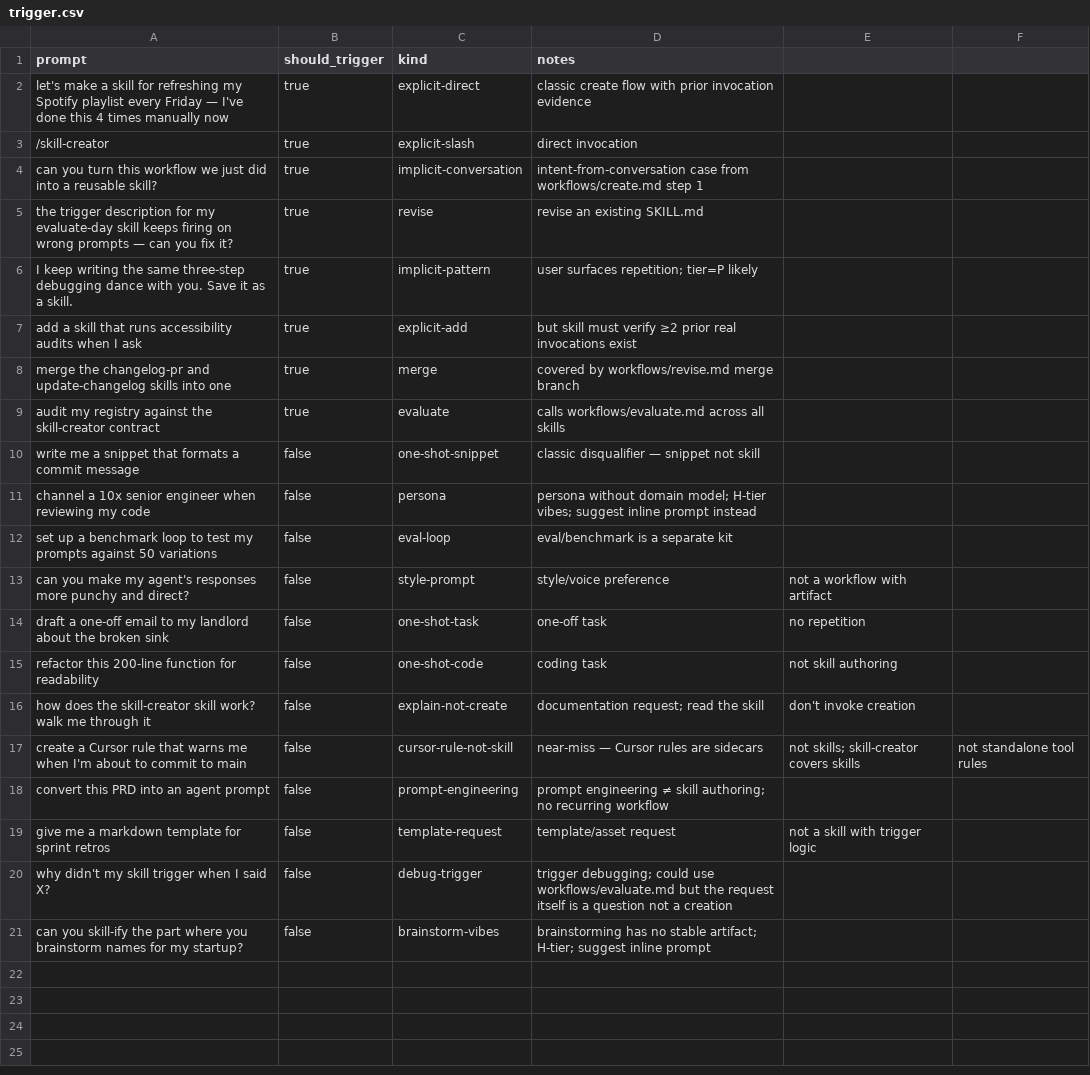
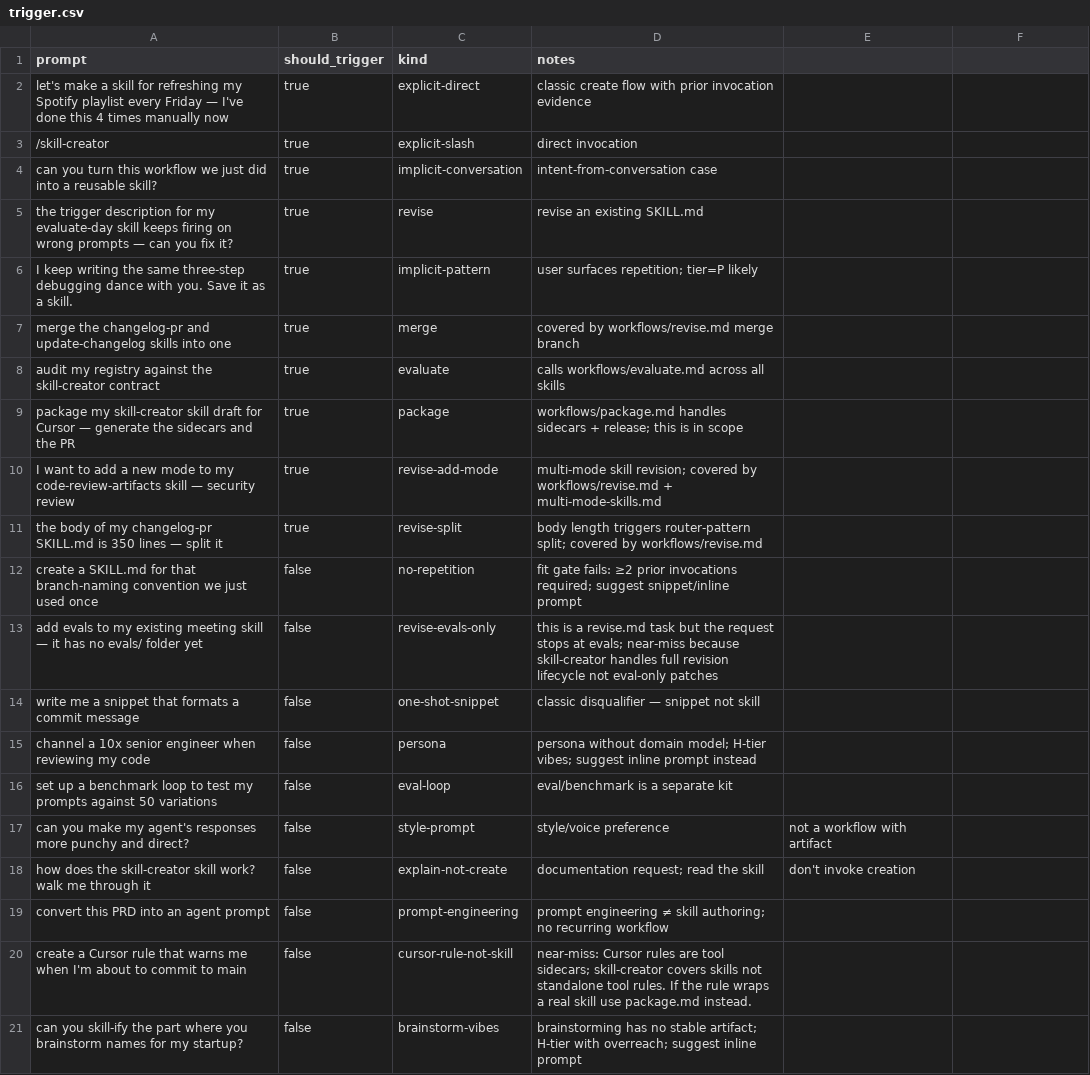
Before and after one commit to Naoray/skills, a CSV file: skill-creator/evals/trigger.csv, drawn as a sheet.

```diff
--- a/skill-creator/evals/trigger.csv
+++ b/skill-creator/evals/trigger.csv
@@ -3,8 +3,12 @@ prompt,should_trigger,kind,notes
 "/skill-creator",true,explicit-slash,direct invocation
-"can you turn this workflow we just did into a reusable skill?",true,implicit-conversation,intent-from-conversation case from workflows/create.md step 1
+"can you turn this workflow we just did into a reusable skill?",true,implicit-conversation,intent-from-conversation case
 "the trigger description for my evaluate-day skill keeps firing on wrong prompts — can you fix it?",true,revise,revise an existing SKILL.md
 "I keep writing the same three-step debugging dance with you. Save it as a skill.",true,implicit-pattern,user surfaces repetition; tier=P likely
-"add a skill that runs accessibility audits when I ask",true,explicit-add,but skill must verify ≥2 prior real invocations exist
 "merge the changelog-pr and update-changelog skills into one",true,merge,covered by workflows/revise.md merge branch
 "audit my registry against the skill-creator contract",true,evaluate,calls workflows/evaluate.md across all skills
+"package my skill-creator skill draft for Cursor — generate the sidecars and the PR",true,package,workflows/package.md handles sidecars + release; this is in scope
+"I want to add a new mode to my code-review-artifacts skill — security review",true,revise-add-mode,multi-mode skill revision; covered by workflows/revise.md + multi-mode-skills.md
+"the body of my changelog-pr SKILL.md is 350 lines — split it",true,revise-split,body length triggers router-pattern split; covered by workflows/revise.md
+"create a SKILL.md for that branch-naming convention we just used once",false,no-repetition,fit gate fails: ≥2 prior invocations required; suggest snippet/inline prompt
+"add evals to my existing meeting skill — it has no evals/ folder yet",false,revise-evals-only,this is a revise.md task but the request stops at evals; near-miss because skill-creator handles full revision lifecycle not eval-only patches
 "write me a snippet that formats a commit message",false,one-shot-snippet,classic disqualifier — snippet not skill
@@ -13,9 +17,5 @@ prompt,should_trigger,kind,notes
 "can you make my agent's responses more punchy and direct?",false,style-prompt,style/voice preference, not a workflow with artifact
-"draft a one-off email to my landlord about the broken sink",false,one-shot-task,one-off task, no repetition
-"refactor this 200-line function for readability",false,one-shot-code,coding task, not skill authoring
 "how does the skill-creator skill work? walk me through it",false,explain-not-create,documentation request; read the skill, don't invoke creation
-"create a Cursor rule that warns me when I'm about to commit to main",false,cursor-rule-not-skill,near-miss — Cursor rules are sidecars, not skills; skill-creator covers skills, not standalone tool rules
 "convert this PRD into an agent prompt",false,prompt-engineering,prompt engineering ≠ skill authoring; no recurring workflow
-"give me a markdown template for sprint retros",false,template-request,template/asset request, not a skill with trigger logic
-"why didn't my skill trigger when I said X?",false,debug-trigger,trigger debugging; could use workflows/evaluate.md but the request itself is a question not a creation
-"can you skill-ify the part where you brainstorm names for my startup?",false,brainstorm-vibes,brainstorming has no stable artifact; H-tier; suggest inline prompt
+"create a Cursor rule that warns me when I'm about to commit to main",false,cursor-rule-not-skill,near-miss: Cursor rules are tool sidecars; skill-creator covers skills not standalone tool rules. If the rule wraps a real skill use package.md instead.
+"can you skill-ify the part where you brainstorm names for my startup?",false,brainstorm-vibes,brainstorming has no stable artifact; H-tier with overreach; suggest inline prompt
```
Also changed, not shown: 2 other files.
